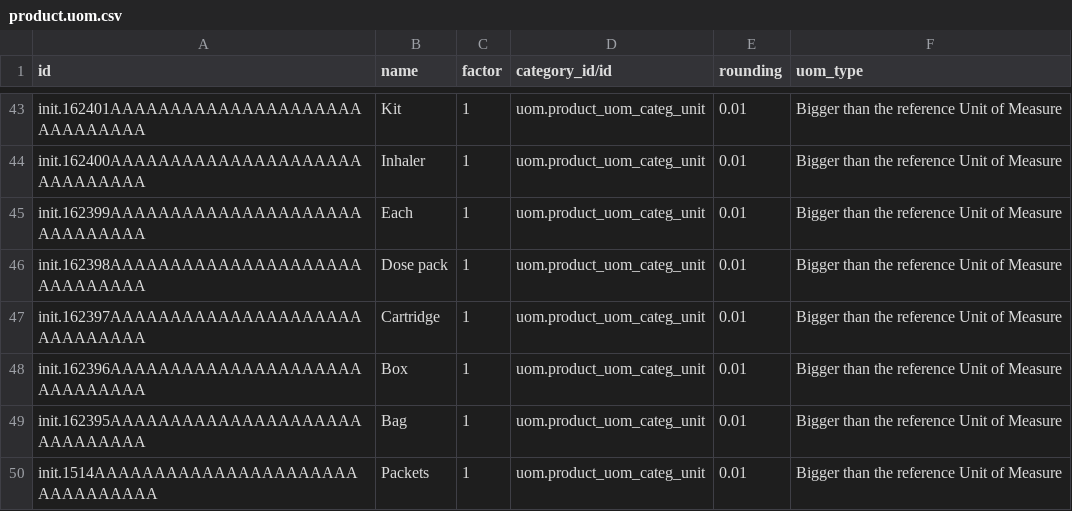
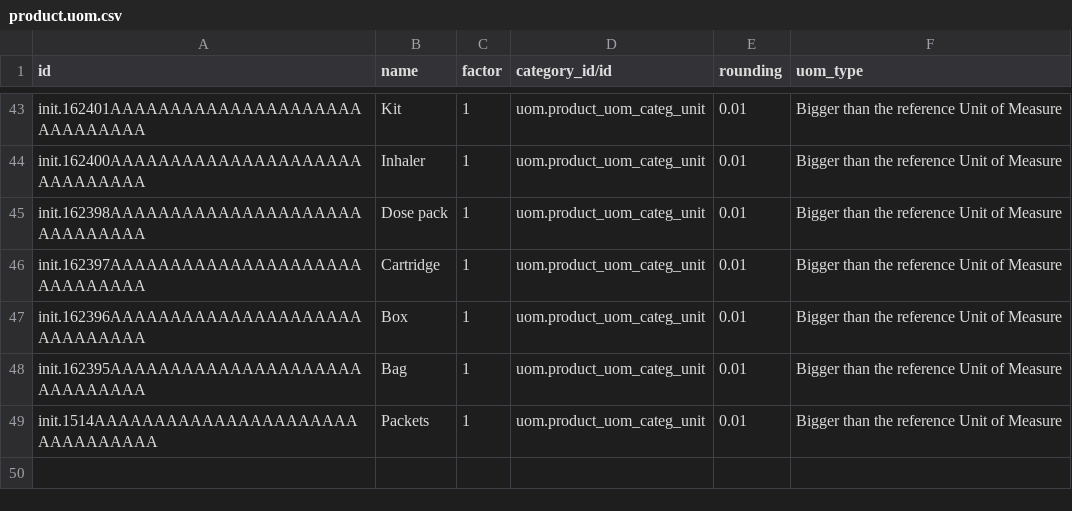
Before and after one commit to nuhuhmutebi/ozone-config, a CSV file: odoo_config/odoo_csv/units_of_measure/product.uom.csv, drawn as a sheet; only a part is shown, gaps mark what is left out.

Commit message:
Remove Each UoM

```diff
--- a/odoo_config/odoo_csv/units_of_measure/product.uom.csv
+++ b/odoo_config/odoo_csv/units_of_measure/product.uom.csv
@@ -44,3 +44,2 @@ init.162401AAAAAAAAAAAAAAAAAAAAAAAAAAAAAA,Kit,1,uom.product_uom_categ_unit,0.01,
 init.162400AAAAAAAAAAAAAAAAAAAAAAAAAAAAAA,Inhaler,1,uom.product_uom_categ_unit,0.01,Bigger than the reference Unit of Measure
-init.162399AAAAAAAAAAAAAAAAAAAAAAAAAAAAAA,Each,1,uom.product_uom_categ_unit,0.01,Bigger than the reference Unit of Measure
 init.162398AAAAAAAAAAAAAAAAAAAAAAAAAAAAAA,Dose pack,1,uom.product_uom_categ_unit,0.01,Bigger than the reference Unit of Measure
```
